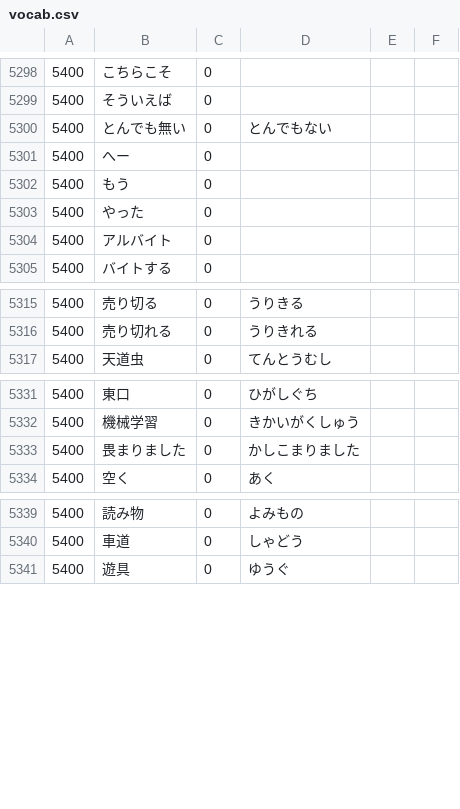
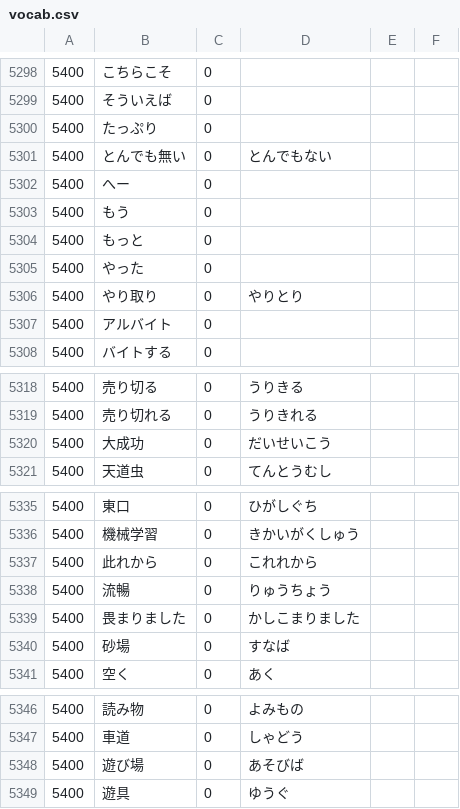
Before and after one commit to nevdelap/nevsjapanesevocab, a CSV file: vocab.csv, drawn as a sheet; only a part is shown, gaps mark what is left out.

Commit message:
more

```diff
--- a/vocab.csv
+++ b/vocab.csv
@@ -5299,2 +5299,3 @@
 5400,そういえば,0,
+5400,たっぷり,0,
 5400,とんでも無い,0,とんでもない
@@ -5302,3 +5303,5 @@
 5400,もう,0,
+5400,もっと,0,
 5400,やった,0,
+5400,やり取り,0,やりとり
 5400,アルバイト,0,
@@ -5316,2 +5319,3 @@
 5400,売り切れる,0,うりきれる
+5400,大成功,0,だいせいこう
 5400,天道虫,0,てんとうむし
@@ -5332,3 +5336,6 @@
 5400,機械学習,0,きかいがくしゅう
+5400,此れから,0,これれから
+5400,流暢,0,りゅうちょう
 5400,畏まりました,0,かしこまりました
+5400,砂場,0,すなば
 5400,空く,0,あく
@@ -5340,2 +5347,3 @@
 5400,車道,0,しゃどう
+5400,遊び場,0,あそびば
 5400,遊具,0,ゆうぐ
```
